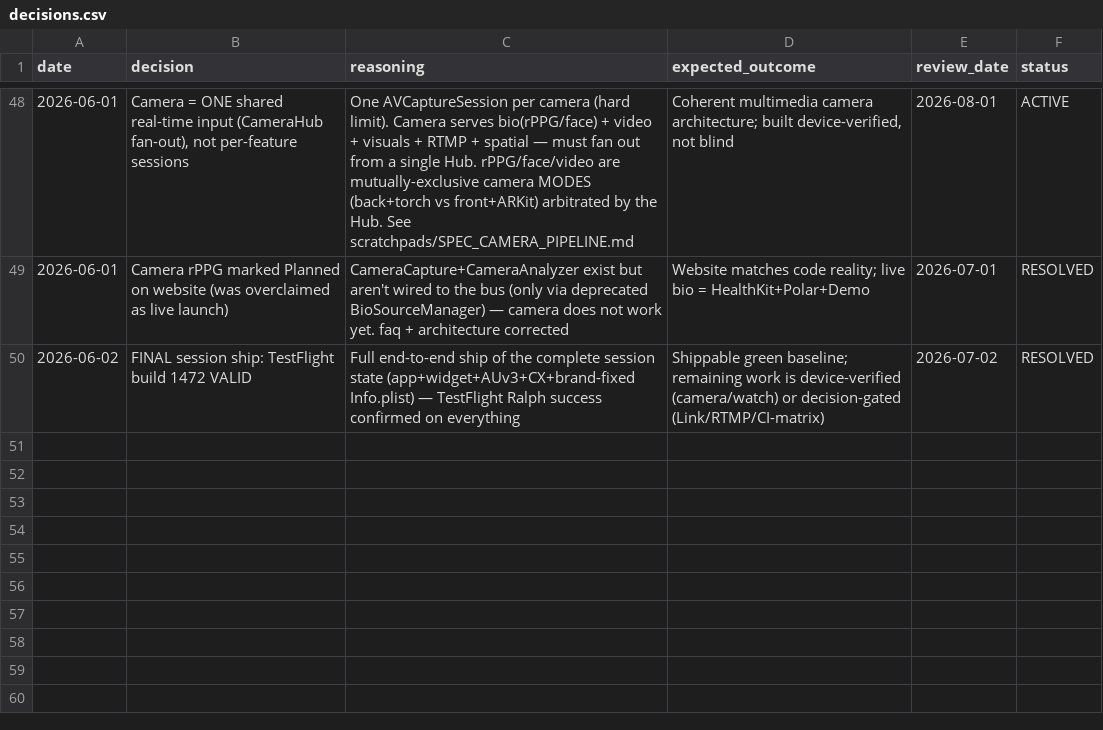
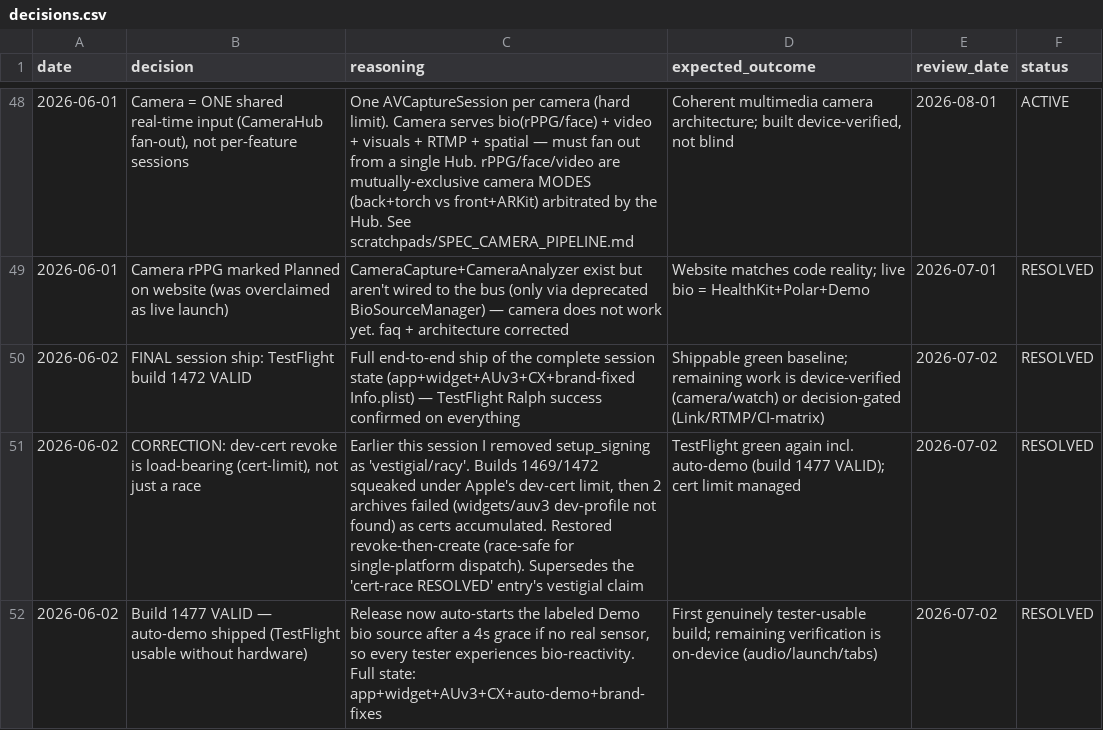
Before and after one commit to vibrationalforce/blab-ios-app, a CSV file: decisions.csv, drawn as a sheet; only a part is shown, gaps mark what is left out.

```diff
--- a/decisions.csv
+++ b/decisions.csv
@@ -50 +50,3 @@ date,decision,reasoning,expected_outcome,review_date,status
 2026-06-02,"FINAL session ship: TestFlight build 1472 VALID","Full end-to-end ship of the complete session state (app+widget+AUv3+CX+brand-fixed Info.plist) — TestFlight Ralph success confirmed on everything","Shippable green baseline; remaining work is device-verified (camera/watch) or decision-gated (Link/RTMP/CI-matrix)",2026-07-02,RESOLVED
+2026-06-02,"CORRECTION: dev-cert revoke is load-bearing (cert-limit), not just a race","Earlier this session I removed setup_signing as 'vestigial/racy'. Builds 1469/1472 squeaked under Apple's dev-cert limit, then 2 archives failed (widgets/auv3 dev-profile not found) as certs accumulated. Restored revoke-then-create (race-safe for single-platform dispatch). Supersedes the 'cert-race RESOLVED' entry's vestigial claim","TestFlight green again incl. auto-demo (build 1477 VALID); cert limit managed",2026-07-02,RESOLVED
+2026-06-02,"Build 1477 VALID — auto-demo shipped (TestFlight usable without hardware)","Release now auto-starts the labeled Demo bio source after a 4s grace if no real sensor, so every tester experiences bio-reactivity. Full state: app+widget+AUv3+CX+auto-demo+brand-fixes","First genuinely tester-usable build; remaining verification is on-device (audio/launch/tabs)",2026-07-02,RESOLVED
```
Also changed, not shown: 1 other file.
